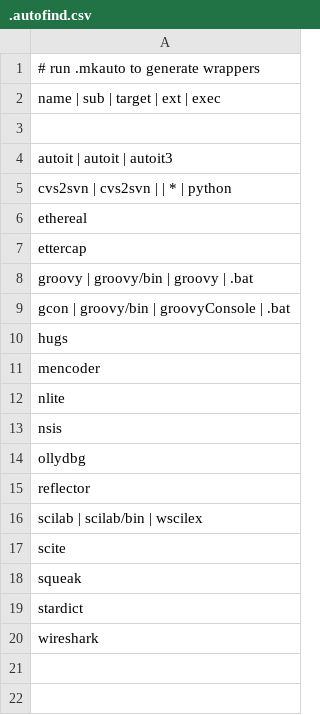
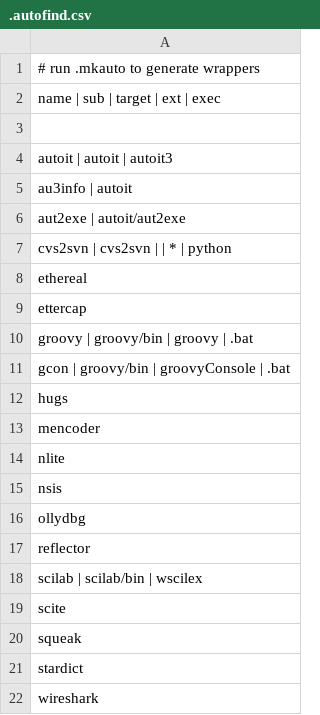
Before and after one commit to lenik/uni, a CSV file: core/abc.d/bin/.autofind.csv, drawn as a sheet.

```diff
--- a/core/abc.d/bin/.autofind.csv
+++ b/core/abc.d/bin/.autofind.csv
@@ -4,2 +4,4 @@ name            | sub                   | target        | ext       | exec
 autoit          | autoit                | autoit3
+au3info         | autoit
+aut2exe         | autoit/aut2exe
 cvs2svn         | cvs2svn               |               | *         | python
```
Also changed, not shown: 5 other files.
